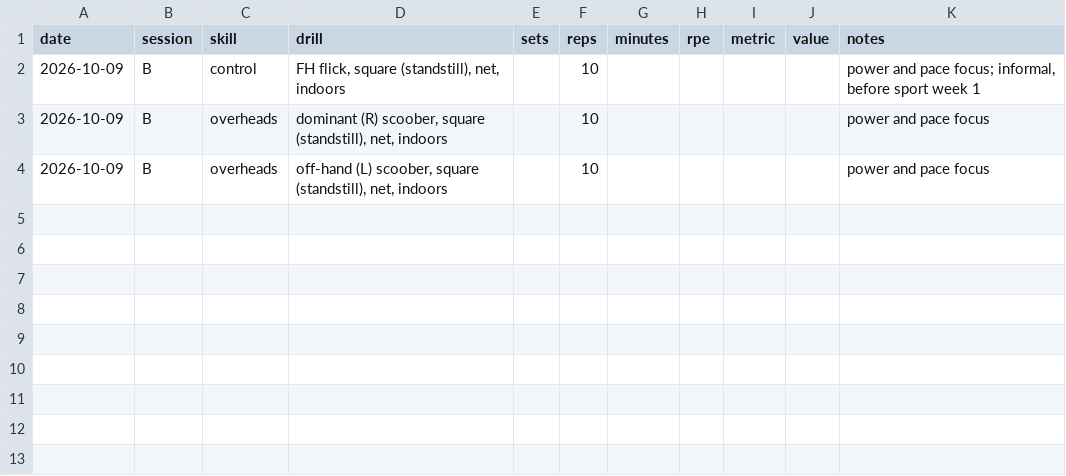
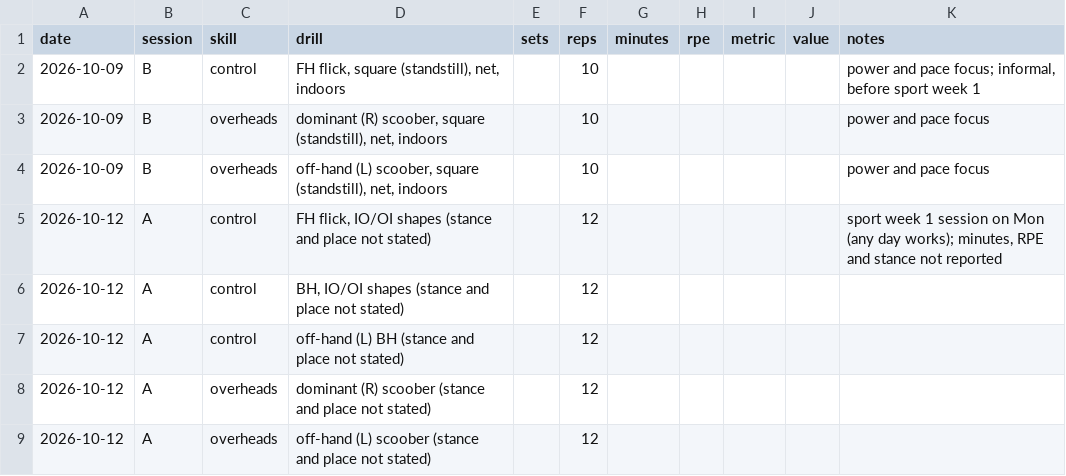
Before and after one commit to bro2jo/leyenda, a CSV file: real/logs/sport_log.csv, drawn as a sheet.

```diff
--- a/real/logs/sport_log.csv
+++ b/real/logs/sport_log.csv
@@ -4 +4,6 @@ date,session,skill,drill,sets,reps,minutes,rpe,metric,value,notes
 2026-10-09,B,overheads,"off-hand (L) scoober, square (standstill), net, indoors",,10,,,,,power and pace focus
+2026-10-12,A,control,"FH flick, IO/OI shapes (stance and place not stated)",,12,,,,,"sport week 1 session on Mon (any day works); minutes, RPE and stance not reported"
+2026-10-12,A,control,"BH, IO/OI shapes (stance and place not stated)",,12,,,,,
+2026-10-12,A,control,off-hand (L) BH (stance and place not stated),,12,,,,,
+2026-10-12,A,overheads,dominant (R) scoober (stance and place not stated),,12,,,,,
+2026-10-12,A,overheads,off-hand (L) scoober (stance and place not stated),,12,,,,,
```
Also changed, not shown: engine/deeds.csv, 6 other files.
